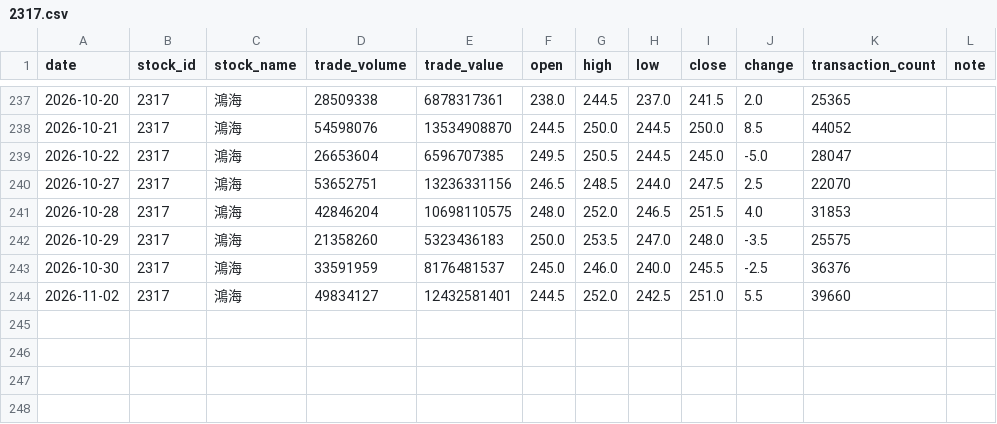
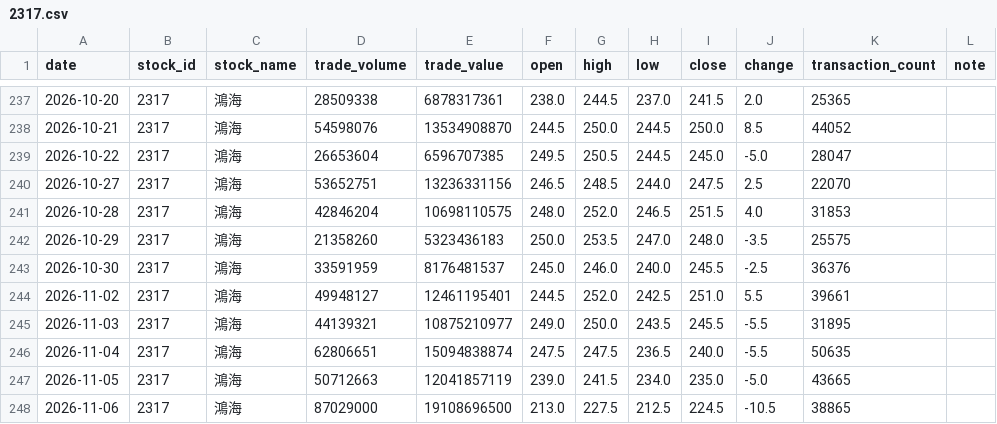
Before and after one commit to BrianNguyen291/Stock, a CSV file: data/raw/2317.csv, drawn as a sheet; only a part is shown, gaps mark what is left out.

```diff
--- a/data/raw/2317.csv
+++ b/data/raw/2317.csv
@@ -243,2 +243,6 @@
 2026-10-30,2317,鴻海,33591959,8176481537,245.0,246.0,240.0,245.5,-2.5,36376,
-2026-11-02,2317,鴻海,49834127,12432581401,244.5,252.0,242.5,251.0,5.5,39660,
+2026-11-02,2317,鴻海,49948127,12461195401,244.5,252.0,242.5,251.0,5.5,39661,
+2026-11-03,2317,鴻海,44139321,10875210977,249.0,250.0,243.5,245.5,-5.5,31895,
+2026-11-04,2317,鴻海,62806651,15094838874,247.5,247.5,236.5,240.0,-5.5,50635,
+2026-11-05,2317,鴻海,50712663,12041857119,239.0,241.5,234.0,235.0,-5.0,43665,
+2026-11-06,2317,鴻海,87029000,19108696500,213.0,227.5,212.5,224.5,-10.5,38865,
```
Also changed, not shown: 2330.csv, 2408.csv, 9 other files.
